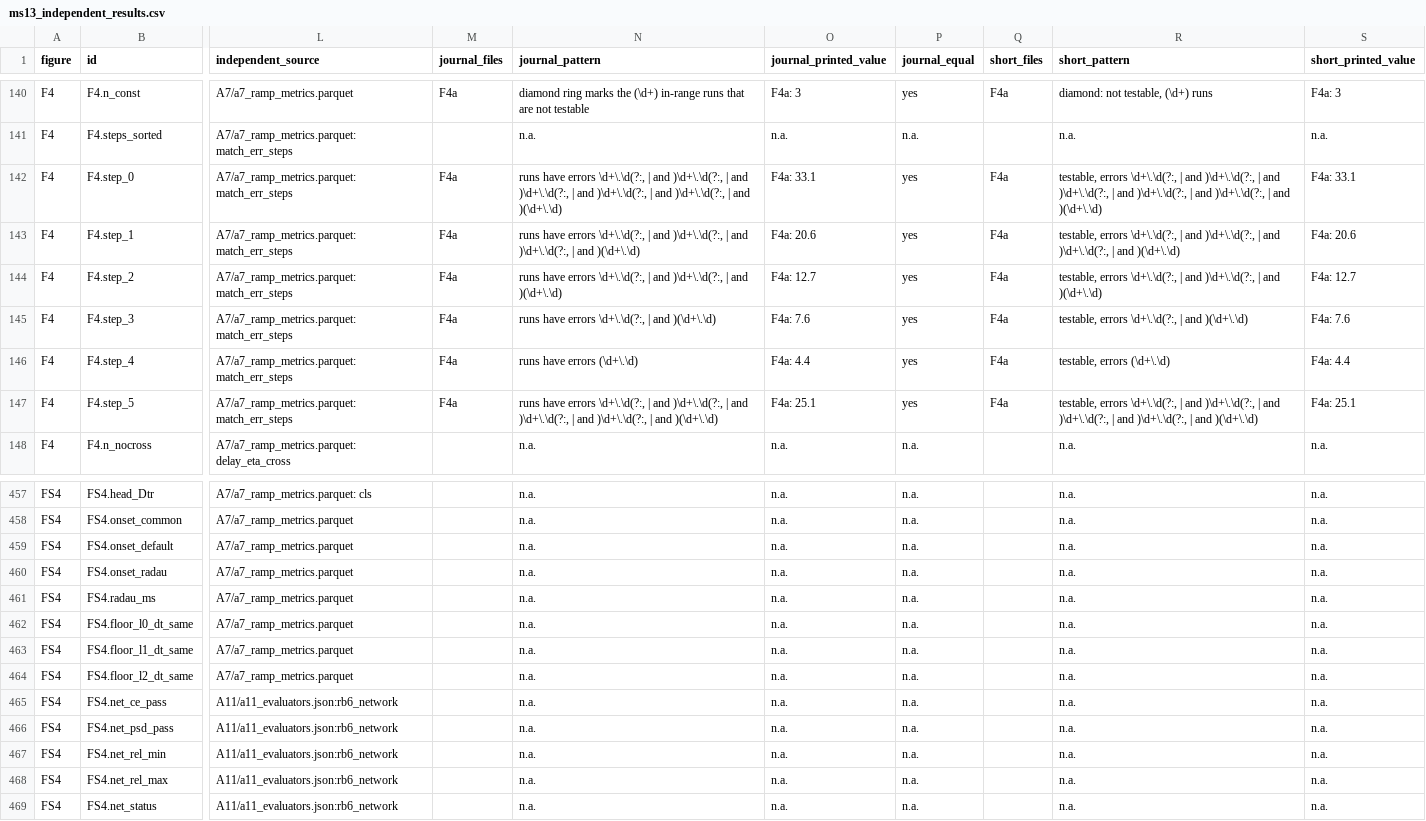
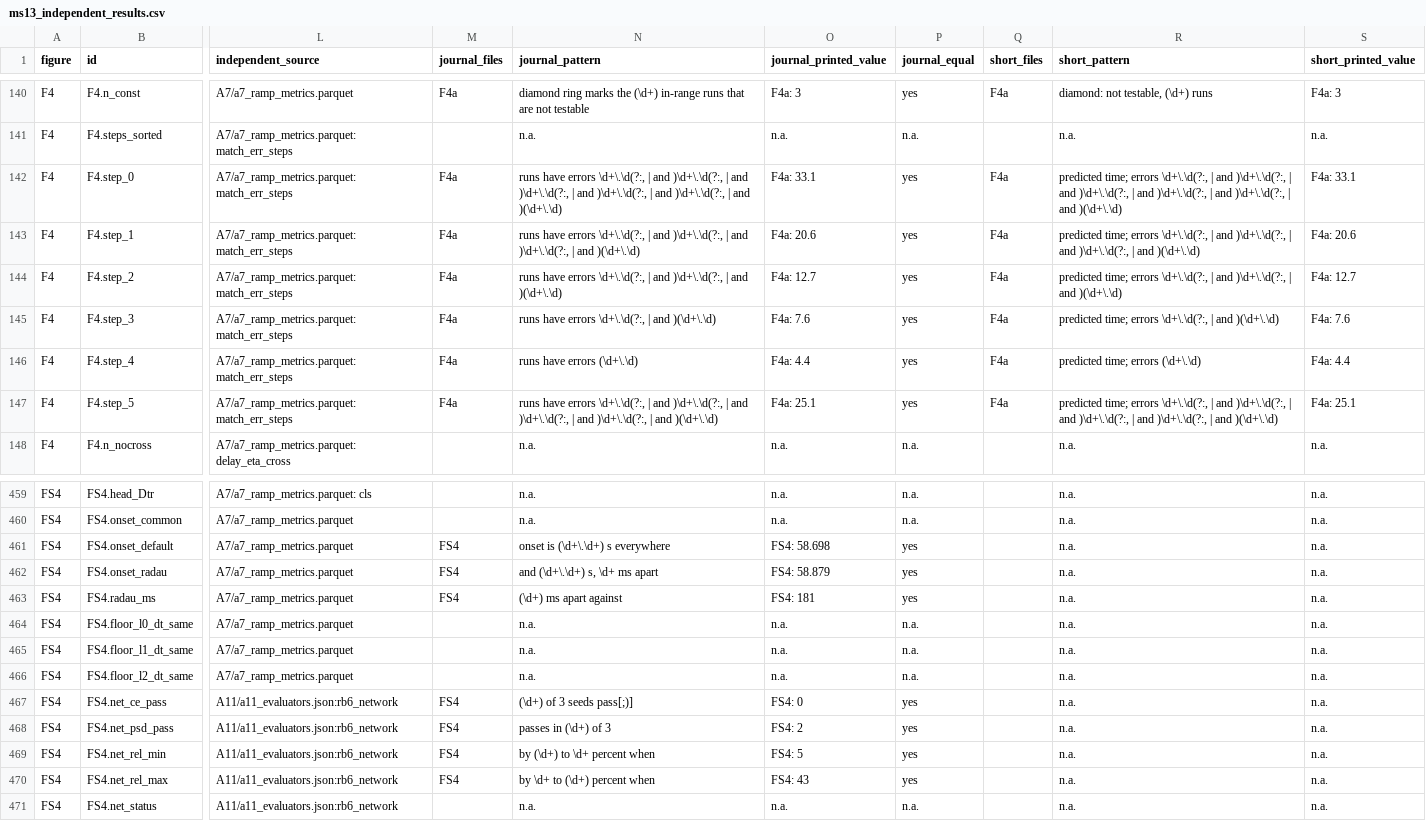
Before and after one commit to danielvoldman/mpr-gamma-surge, a CSV file: docs/ms13_independent_results.csv, drawn as a sheet; only a part is shown, gaps mark what is left out; addresses are those after the commit; the diff covers the shown part only; the diff names each change by its address in the sheet, - before the commit and + after, or states it on an @@ line.

```diff
--- a/docs/ms13_independent_results.csv
+++ b/docs/ms13_independent_results.csv
-R142 (short_pattern): testable, errors \d+\.\d(?:,…
+R142 (short_pattern): predicted time; errors \d+\.\d(?:,…
-R143 (short_pattern): testable, errors \d+\.\d(?:,…
+R143 (short_pattern): predicted time; errors \d+\.\d(?:,…
-R144 (short_pattern): testable, errors \d+\.\d(?:,…
+R144 (short_pattern): predicted time; errors \d+\.\d(?:,…
-R145 (short_pattern): testable, errors \d+\.\d(?:,…
+R145 (short_pattern): predicted time; errors \d+\.\d(?:,…
-R146 (short_pattern): testable, errors (\d+\.\d)
+R146 (short_pattern): predicted time; errors (\d+\.\d)
-R147 (short_pattern): testable, errors \d+\.\d(?:,…
+R147 (short_pattern): predicted time; errors \d+\.\d(?:,…
-M461:M463 (journal_files): (empty)
+M461:M463 (journal_files): FS4
-N461 (journal_pattern): n.a.
+N461 (journal_pattern): onset is (\d+\.\d+) s everywhere
-O461 (journal_printed_value): n.a.
+O461 (journal_printed_value): FS4: 58.698
-P461:P463 (journal_equal): n.a.
+P461:P463 (journal_equal): yes
-N462 (journal_pattern): n.a.
+N462 (journal_pattern): and (\d+\.\d+) s, \d+ ms apart
-O462 (journal_printed_value): n.a.
+O462 (journal_printed_value): FS4: 58.879
-N463 (journal_pattern): n.a.
+N463 (journal_pattern): (\d+) ms apart against
-O463 (journal_printed_value): n.a.
+O463 (journal_printed_value): FS4: 181
-M467:M470 (journal_files): (empty)
+M467:M470 (journal_files): FS4
-N467 (journal_pattern): n.a.
+N467 (journal_pattern): (\d+) of 3 seeds pass[;)]
-O467 (journal_printed_value): n.a.
+O467 (journal_printed_value): FS4: 0
-P467:P470 (journal_equal): n.a.
+P467:P470 (journal_equal): yes
-N468 (journal_pattern): n.a.
+N468 (journal_pattern): passes in (\d+) of 3
-O468 (journal_printed_value): n.a.
+O468 (journal_printed_value): FS4: 2
-N469 (journal_pattern): n.a.
+N469 (journal_pattern): by (\d+) to \d+ percent when
-O469 (journal_printed_value): n.a.
+O469 (journal_printed_value): FS4: 5
-N470 (journal_pattern): n.a.
+N470 (journal_pattern): by \d+ to (\d+) percent when
-O470 (journal_printed_value): n.a.
+O470 (journal_printed_value): FS4: 43
```
Also changed, not shown: 2 added rows and 61 edited cells elsewhere in this file, docs/ms13_figure_manifest.csv, 3 other files.
